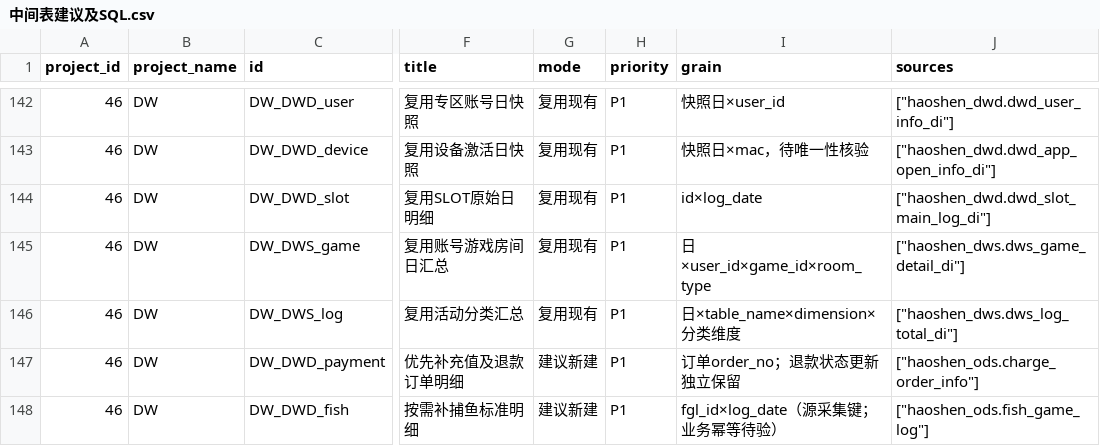
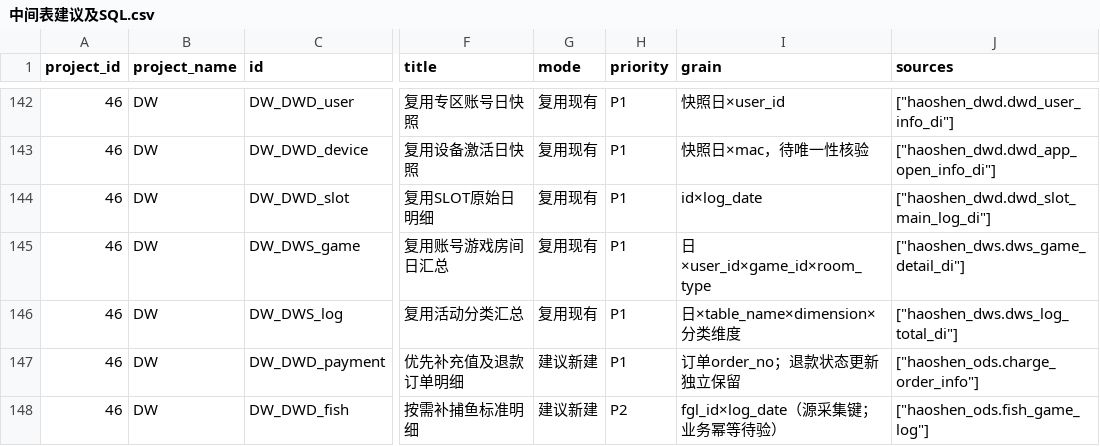
Before and after one commit to jiyunfei150-del/data-governance-hub, a CSV file: downloads/中间表建议及SQL.csv, drawn as a sheet; only a part is shown, gaps mark what is left out; the diff covers the shown part only; the diff names each change by its address in the sheet, - before the commit and + after, or states it on an @@ line.

```diff
--- a/downloads/中间表建议及SQL.csv
+++ b/downloads/中间表建议及SQL.csv
-H148 (priority): P1
+H148 (priority): P2
```
Also changed, not shown: 7 edited cells elsewhere in this file, downloads/全项目指标清单.csv, downloads/各项目整理结论与缺口.csv, 18 other files.
